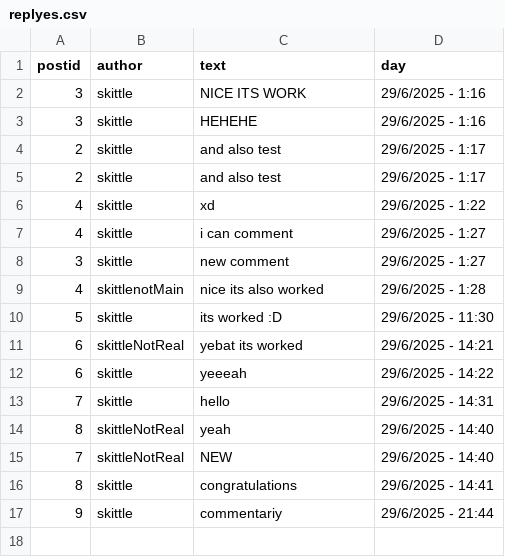
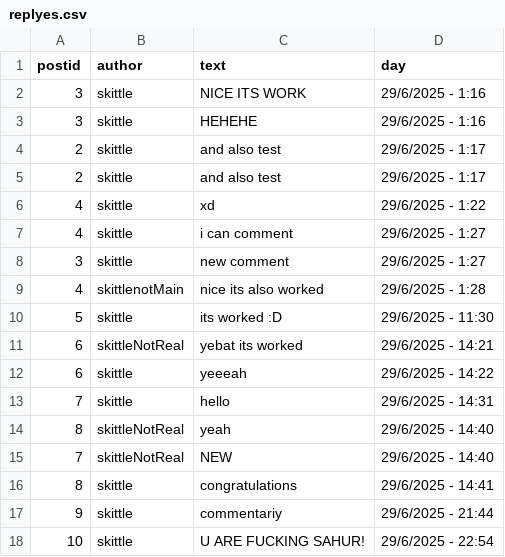
Before and after one commit to skittleubuntu/skitt, a CSV file: posts/replyes.csv, drawn as a sheet; the diff names each change by its address in the sheet, - before the commit and + after, or states it on an @@ line.

```diff
--- a/posts/replyes.csv
+++ b/posts/replyes.csv
+row 18: 10 | skittle | U ARE FUCKING SAHUR! | 29/6/2025 - 22:54
```
Also changed, not shown: posts/post.csv, users/temp.csv, 24 other files.
